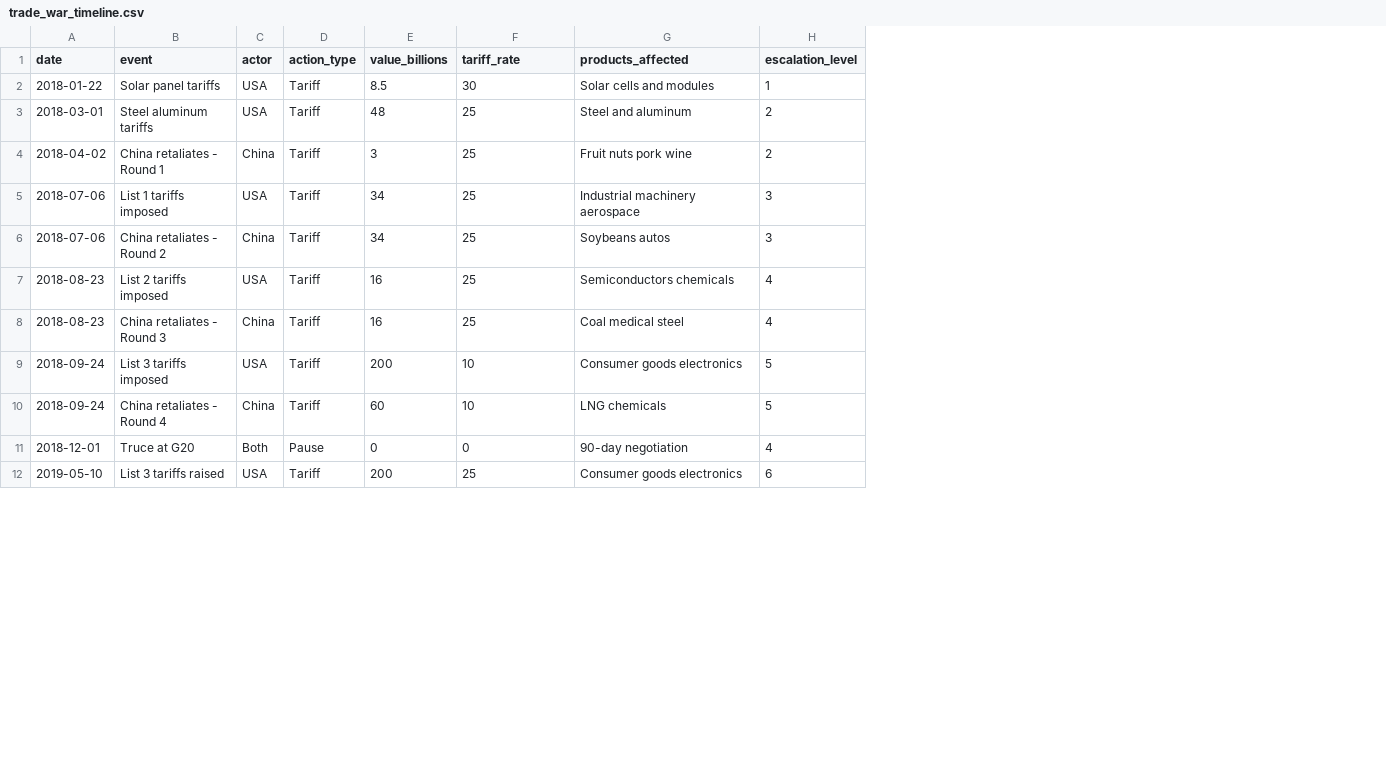
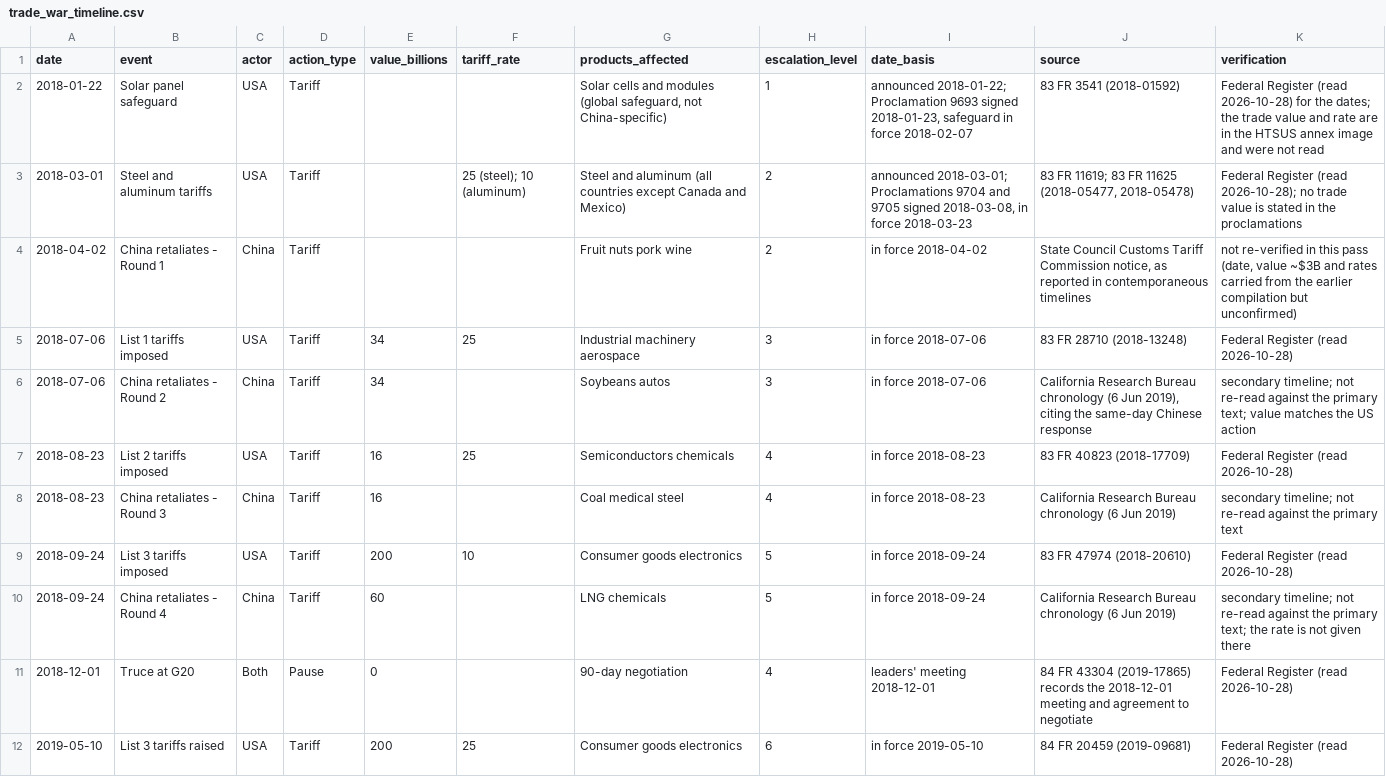
Before and after one commit to laurencehw/economic-coercion, a CSV file: data/sources/trade_war_timeline.csv, drawn as a sheet; only a part is shown; the diff covers the shown part only; the diff names each change by its address in the sheet, - before the commit and + after, or states it on an @@ line.

```diff
--- a/data/sources/trade_war_timeline.csv
+++ b/data/sources/trade_war_timeline.csv
+column I (date_basis), rows 2-12: announced 2018-01-22; Proclamation 9693 signed 2018-01-23, safeguard in force 2018-02-07 | announced 2018-03-01; Proclamations 9704 and 9705 signed 2018-03-08, in force 2018-03-23 | in force 2018-04-02 | in force 2018-07-06 | in force 2018-07-06 | in force 2018-08-23 | in force 2018-08-23 | in force 2018-09-24 | in force 2018-09-24 | leaders' meeting 2018-12-01 | in force 2019-05-10
+column J (source), rows 2-12: 83 FR 3541 (2018-01592) | 83 FR 11619; 83 FR 11625 (2018-05477, 2018-05478) | State Council Customs Tariff Commission notice, as reported in contemporaneous timelines | 83 FR 28710 (2018-13248) | California Research Bureau chronology (6 Jun 2019), citing the same-day Chinese response | 83 FR 40823 (2018-17709) | California Research Bureau chronology (6 Jun 2019) | 83 FR 47974 (2018-20610) | California Research Bureau chronology (6 Jun 2019) | 84 FR 43304 (2019-17865) records the 2018-12-01 meeting and agreement to negotiate | 84 FR 20459 (2019-09681)
+column K (verification), rows 2-12: Federal Register (read 2026-10-28) for the dates; the trade value and rate are in the HTSUS annex image and were not read | Federal Register (read 2026-10-28); no trade value is stated in the proclamations | not re-verified in this pass (date, value ~$3B and rates carried from the earlier compilation but unconfirmed) | Federal Register (read 2026-10-28) | secondary timeline; not re-read against the primary text; value matches the US action | Federal Register (read 2026-10-28) | secondary timeline; not re-read against the primary text | Federal Register (read 2026-10-28) | secondary timeline; not re-read against the primary text; the rate is not given there | Federal Register (read 2026-10-28) | Federal Register (read 2026-10-28)
-B2 (event): Solar panel tariffs
+B2 (event): Solar panel safeguard
-E2 (value_billions): 8.5
+E2 (value_billions): (empty)
-F2 (tariff_rate): 30
+F2 (tariff_rate): (empty)
-G2 (products_affected): Solar cells and modules
+G2 (products_affected): Solar cells and modules (global safeguard, not China-specific)
-B3 (event): Steel aluminum tariffs
+B3 (event): Steel and aluminum tariffs
-E3 (value_billions): 48
+E3 (value_billions): (empty)
-F3 (tariff_rate): 25
+F3 (tariff_rate): 25 (steel); 10 (aluminum)
-G3 (products_affected): Steel and aluminum
+G3 (products_affected): Steel and aluminum (all countries except Canada and Mexico)
-E4 (value_billions): 3
+E4 (value_billions): (empty)
-F4 (tariff_rate): 25
+F4 (tariff_rate): (empty)
-F6 (tariff_rate): 25
+F6 (tariff_rate): (empty)
-F8 (tariff_rate): 25
+F8 (tariff_rate): (empty)
-F10 (tariff_rate): 10
+F10 (tariff_rate): (empty)
-F11 (tariff_rate): 0
+F11 (tariff_rate): (empty)
```
Also changed, not shown: 1 added row, 1 removed row and 32 edited cells elsewhere in this file, 41 other files.
